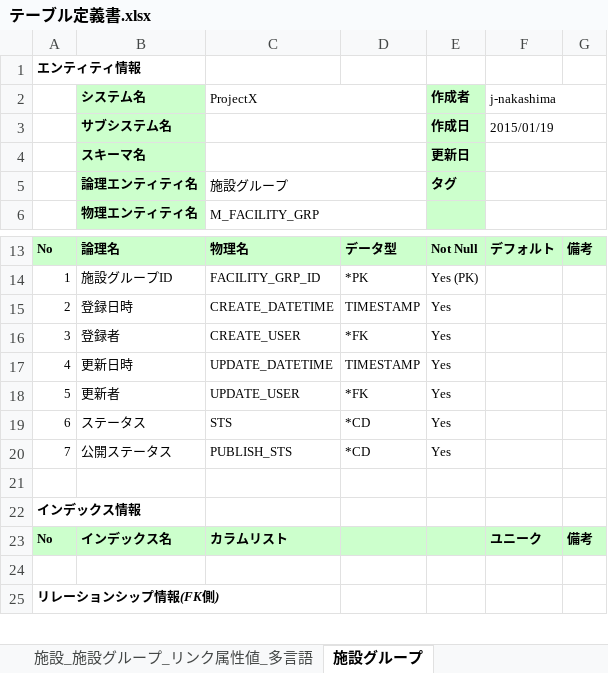
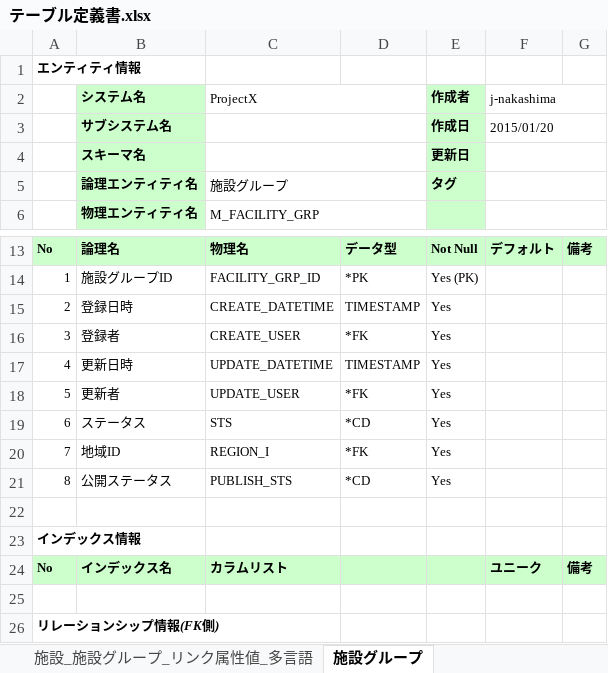
Before and after one commit to virtualex-project-x/melip-doc, an Excel workbook: 03_設計/04_DB/01_定義書/テーブル定義書.xlsx, sheet 施設グループ, drawn as a sheet; only a part is shown, gaps mark what is left out; values as stored, in another font and other column widths than the file's, no borders; addresses are those after the commit; the diff names each change by its address in the sheet, - before the commit and + after, or states it on an @@ line.

```diff
--- a/03_設計/04_DB/01_定義書/テーブル定義書.xlsx (sheet 施設グループ)
+++ b/03_設計/04_DB/01_定義書/テーブル定義書.xlsx (sheet 施設グループ)
-F3 (j-nakashima): 2015/01/19
+F3 (j-nakashima): 2015/01/20
+row 20: 7 | 地域ID | REGION_I | *FK | Yes
-A21: 7
+A21: 8
```
Also changed, not shown: sheet レイアウトオブジェクト, sheet コード値, sheet スクリーンオブジェクト, sheet 施設属性値, sheet 施設_施設グループ_リンク属性値, sheet 施設グループ属性値, 21 more sheets, other sheet tabs, 32 other files.
